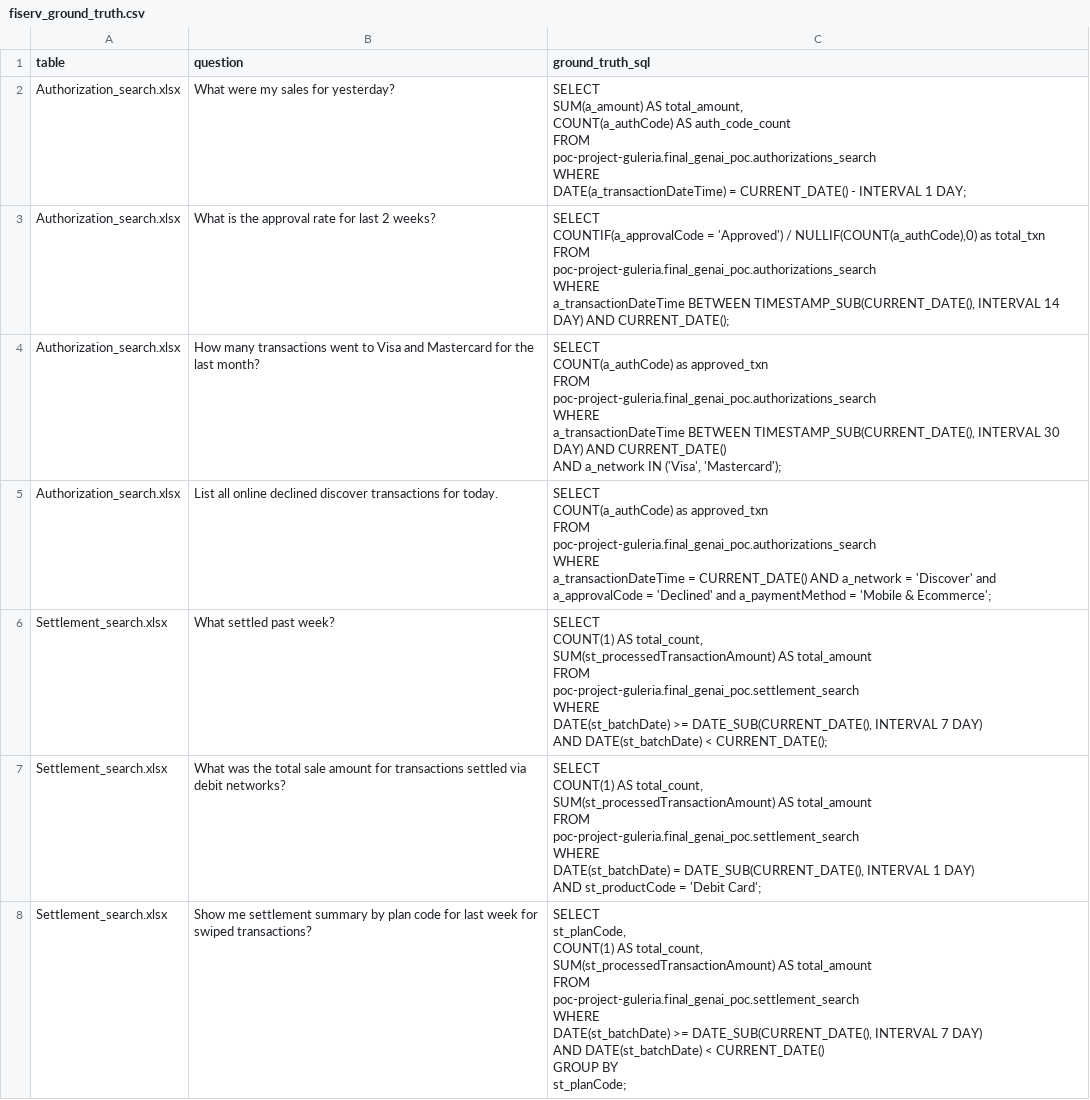
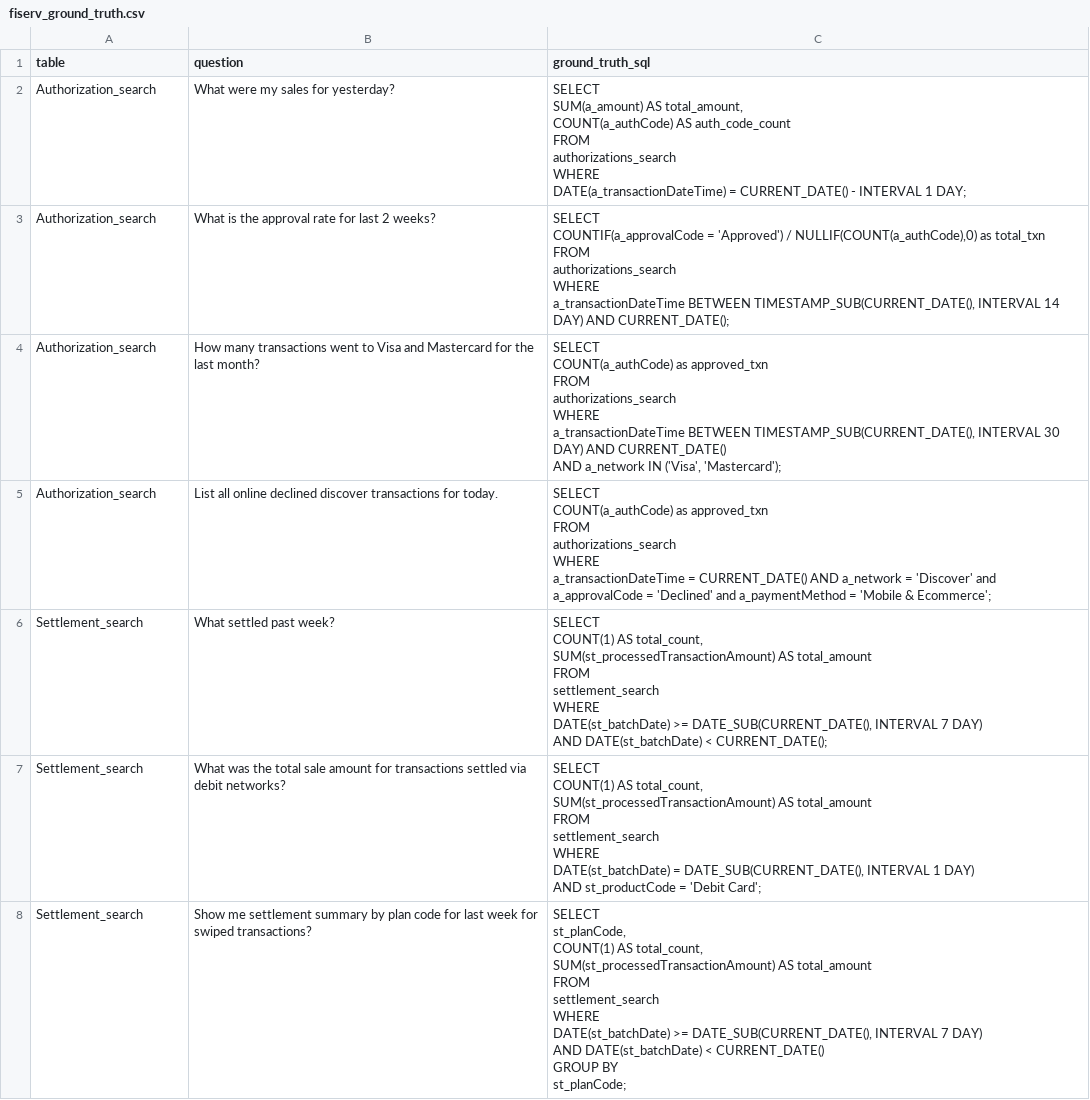
Before and after one commit to GoogleCloudPlatform/nl2sql-studio, a CSV file: evaluation/fiserv_ground_truth.csv, drawn as a sheet; only a part is shown; the diff covers the shown part only.

Commit message:
correctd golden_dataset for fiserv

```diff
--- a/evaluation/fiserv_ground_truth.csv
+++ b/evaluation/fiserv_ground_truth.csv
@@ -1,56 +1,56 @@
 table,question,ground_truth_sql
-Authorization_search.xlsx,What were my sales for yesterday?,"SELECT
-  SUM(a_amount) AS total_amount,
-  COUNT(a_authCode) AS auth_code_count
-FROM
-  poc-project-guleria.final_genai_poc.authorizations_search
-WHERE
-  DATE(a_transactionDateTime) = CURRENT_DATE() - INTERVAL 1 DAY;"
-Authorization_search.xlsx,What is the approval rate for last 2 weeks?,"SELECT
-  COUNTIF(a_approvalCode = 'Approved') / NULLIF(COUNT(a_authCode),0) as total_txn
-FROM
-  poc-project-guleria.final_genai_poc.authorizations_search
-WHERE
-  a_transactionDateTime BETWEEN TIMESTAMP_SUB(CURRENT_DATE(), INTERVAL 14 DAY) AND CURRENT_DATE(); "
-Authorization_search.xlsx,How many transactions went to Visa and Mastercard for the last month?,"SELECT
-  COUNT(a_authCode) as approved_txn
-FROM
-  poc-project-guleria.final_genai_poc.authorizations_search
-WHERE
-  a_transactionDateTime BETWEEN TIMESTAMP_SUB(CURRENT_DATE(), INTERVAL 30 DAY) AND CURRENT_DATE()
-AND a_network IN ('Visa', 'Mastercard');"
-Authorization_search.xlsx,List all online declined discover transactions for today.,"SELECT
-  COUNT(a_authCode) as approved_txn
-FROM
-  poc-project-guleria.final_genai_poc.authorizations_search
-WHERE
-  a_transactionDateTime = CURRENT_DATE()  AND a_network = 'Discover' and a_approvalCode = 'Declined' and a_paymentMethod = 'Mobile & Ecommerce';"
-Settlement_search.xlsx,What settled past week?,"SELECT
-  COUNT(1) AS total_count,
-  SUM(st_processedTransactionAmount) AS total_amount
-FROM
-  poc-project-guleria.final_genai_poc.settlement_search
-WHERE
-  DATE(st_batchDate) >= DATE_SUB(CURRENT_DATE(), INTERVAL 7 DAY)
-  AND DATE(st_batchDate) < CURRENT_DATE();
-"
-Settlement_search.xlsx,"What was the total sale amount for transactions settled via debit networks?
-","SELECT
-  COUNT(1) AS total_count,
-  SUM(st_processedTransactionAmount) AS total_amount
-FROM
-  poc-project-guleria.final_genai_poc.settlement_search
-WHERE
-  DATE(st_batchDate) = DATE_SUB(CURRENT_DATE(), INTERVAL 1 DAY)
-  AND st_productCode = 'Debit Card';"
-Settlement_search.xlsx,Show me settlement summary by plan code for last week for swiped transactions?,"SELECT
-  st_planCode,
-  COUNT(1) AS total_count,
-  SUM(st_processedTransactionAmount) AS total_amount
-FROM
-  poc-project-guleria.final_genai_poc.settlement_search
-WHERE
-  DATE(st_batchDate) >= DATE_SUB(CURRENT_DATE(), INTERVAL 7 DAY)
-  AND DATE(st_batchDate) < CURRENT_DATE()
-GROUP BY
-  st_planCode;"
+Authorization_search,What were my sales for yesterday?,"SELECT
+  SUM(a_amount) AS total_amount,
+  COUNT(a_authCode) AS auth_code_count
+FROM
+  authorizations_search
+WHERE
+  DATE(a_transactionDateTime) = CURRENT_DATE() - INTERVAL 1 DAY;"
+Authorization_search,What is the approval rate for last 2 weeks?,"SELECT
+  COUNTIF(a_approvalCode = 'Approved') / NULLIF(COUNT(a_authCode),0) as total_txn
+FROM
+  authorizations_search
+WHERE
+  a_transactionDateTime BETWEEN TIMESTAMP_SUB(CURRENT_DATE(), INTERVAL 14 DAY) AND CURRENT_DATE(); "
+Authorization_search,How many transactions went to Visa and Mastercard for the last month?,"SELECT
+  COUNT(a_authCode) as approved_txn
+FROM
+  authorizations_search
+WHERE
+  a_transactionDateTime BETWEEN TIMESTAMP_SUB(CURRENT_DATE(), INTERVAL 30 DAY) AND CURRENT_DATE()
+AND a_network IN ('Visa', 'Mastercard');"
+Authorization_search,List all online declined discover transactions for today.,"SELECT
+  COUNT(a_authCode) as approved_txn
+FROM
+  authorizations_search
+WHERE
+  a_transactionDateTime = CURRENT_DATE()  AND a_network = 'Discover' and a_approvalCode = 'Declined' and a_paymentMethod = 'Mobile & Ecommerce';"
+Settlement_search,What settled past week?,"SELECT
+  COUNT(1) AS total_count,
+  SUM(st_processedTransactionAmount) AS total_amount
+FROM
+  settlement_search
+WHERE
+  DATE(st_batchDate) >= DATE_SUB(CURRENT_DATE(), INTERVAL 7 DAY)
+  AND DATE(st_batchDate) < CURRENT_DATE();
+"
+Settlement_search,"What was the total sale amount for transactions settled via debit networks?
+","SELECT
+  COUNT(1) AS total_count,
+  SUM(st_processedTransactionAmount) AS total_amount
+FROM
+  settlement_search
+WHERE
+  DATE(st_batchDate) = DATE_SUB(CURRENT_DATE(), INTERVAL 1 DAY)
+  AND st_productCode = 'Debit Card';"
+Settlement_search,Show me settlement summary by plan code for last week for swiped transactions?,"SELECT
+  st_planCode,
+  COUNT(1) AS total_count,
+  SUM(st_processedTransactionAmount) AS total_amount
+FROM
+  settlement_search
+WHERE
+  DATE(st_batchDate) >= DATE_SUB(CURRENT_DATE(), INTERVAL 7 DAY)
+  AND DATE(st_batchDate) < CURRENT_DATE()
+GROUP BY
+  st_planCode;"
```
Also changed, not shown: 8 edited cells elsewhere in this file, 1 other file.
